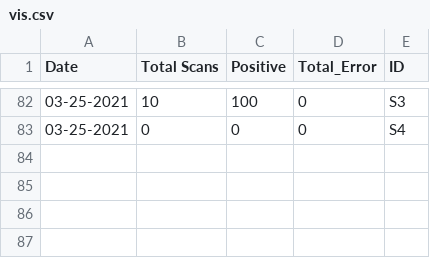
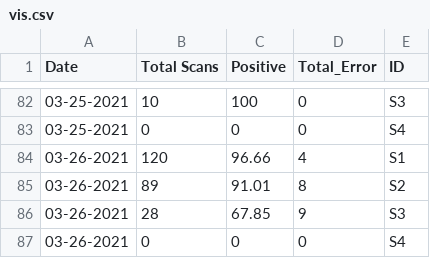
Before and after one commit to MONSTERharper/extra, a CSV file: vis.csv, drawn as a sheet; only a part is shown, gaps mark what is left out.

Commit message:
Update vis.csv

```diff
--- a/vis.csv
+++ b/vis.csv
@@ -83 +83,5 @@ Date,Total Scans,Positive,Total_Error,ID
 03-25-2021,0,0,0,S4
+03-26-2021,120,96.66,4,S1
+03-26-2021,89,91.01,8,S2
+03-26-2021,28,67.85,9,S3
+03-26-2021,0,0,0,S4
```
